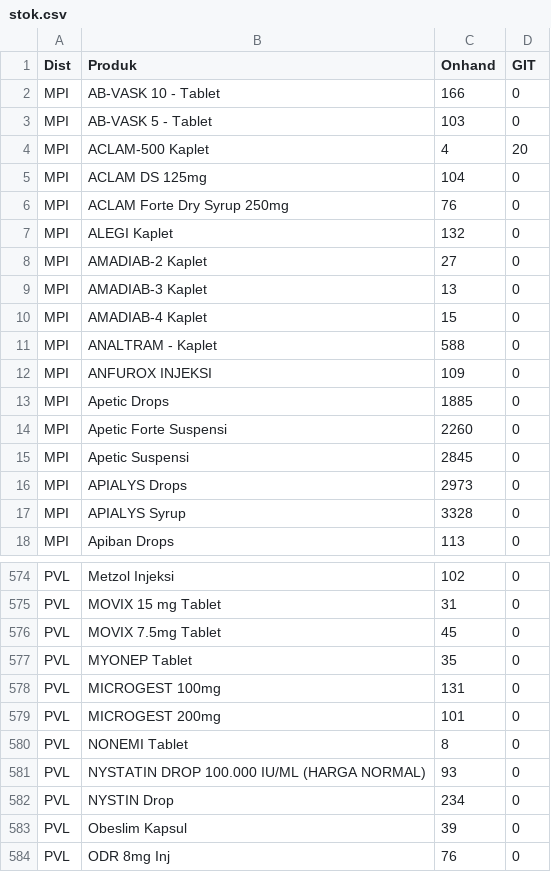
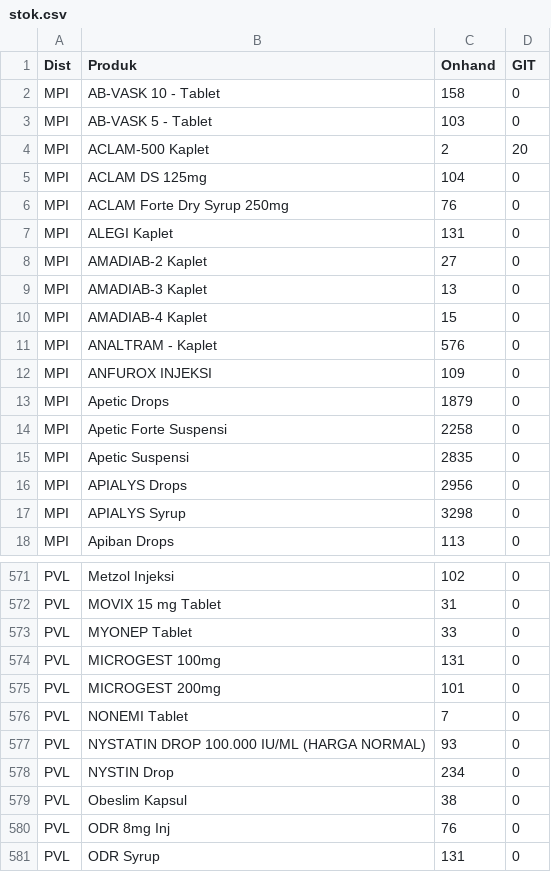
Before and after one commit to TIMSMD24/DataSMD, a CSV file: stok.csv, drawn as a sheet; only a part is shown, gaps mark what is left out; the shorter side is filled out with more unchanged rows; the diff covers the shown part only.

```diff
--- a/stok.csv
+++ b/stok.csv
@@ -1,8 +1,8 @@
 Dist,Produk,Onhand,GIT
-MPI,AB-VASK 10 - Tablet,166,0
+MPI,AB-VASK 10 - Tablet,158,0
 MPI,AB-VASK 5 - Tablet,103,0
-MPI,ACLAM-500 Kaplet,4,20
+MPI,ACLAM-500 Kaplet,2,20
 MPI,ACLAM DS 125mg,104,0
 MPI,ACLAM Forte Dry Syrup 250mg,76,0
-MPI,ALEGI Kaplet,132,0
+MPI,ALEGI Kaplet,131,0
 MPI,AMADIAB-2 Kaplet,27,0
@@ -10,9 +10,9 @@ MPI,AMADIAB-3 Kaplet,13,0
 MPI,AMADIAB-4 Kaplet,15,0
-MPI,ANALTRAM - Kaplet,588,0
+MPI,ANALTRAM - Kaplet,576,0
 MPI,ANFUROX INJEKSI,109,0
-MPI,Apetic Drops,1885,0
-MPI,Apetic Forte Suspensi,2260,0
-MPI,Apetic Suspensi,2845,0
-MPI,APIALYS Drops,2973,0
-MPI,APIALYS Syrup,3328,0
+MPI,Apetic Drops,1879,0
+MPI,Apetic Forte Suspensi,2258,0
+MPI,Apetic Suspensi,2835,0
+MPI,APIALYS Drops,2956,0
+MPI,APIALYS Syrup,3298,0
 MPI,Apiban Drops,113,0
@@ -575,10 +572,9 @@ PVL,Metzol Injeksi,102,0
 PVL,MOVIX 15 mg Tablet,31,0
-PVL,MOVIX 7.5mg Tablet,45,0
-PVL,MYONEP Tablet,35,0
+PVL,MYONEP Tablet,33,0
 PVL,MICROGEST 100mg,131,0
 PVL,MICROGEST 200mg,101,0
-PVL,NONEMI Tablet,8,0
+PVL,NONEMI Tablet,7,0
 PVL,NYSTATIN DROP 100.000 IU/ML (HARGA NORMAL),93,0
 PVL,NYSTIN Drop,234,0
-PVL,Obeslim Kapsul,39,0
+PVL,Obeslim Kapsul,38,0
 PVL,ODR 8mg Inj,76,0
```
Also changed, not shown: 4 removed rows and 127 edited cells elsewhere in this file.
